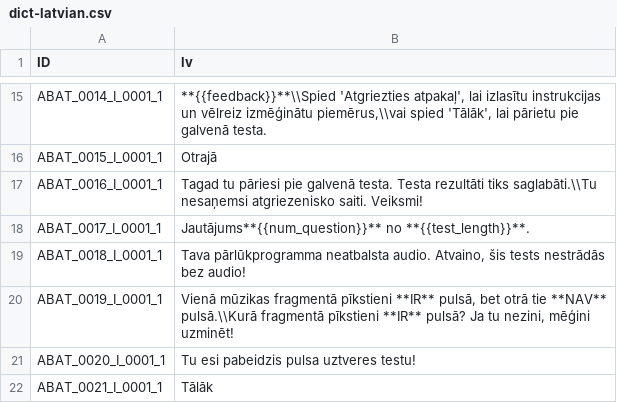
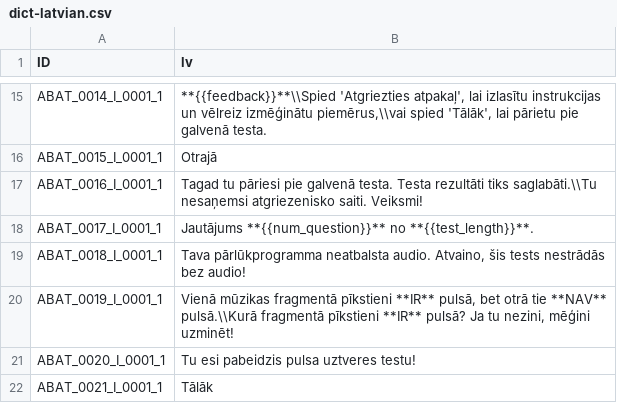
Before and after one commit to klausfrieler/cabat, a CSV file: data-raw/dict-latvian.csv, drawn as a sheet; only a part is shown, gaps mark what is left out.

Commit message:
Fixed typo in Latvian

```diff
--- a/data-raw/dict-latvian.csv
+++ b/data-raw/dict-latvian.csv
@@ -17,3 +17,3 @@
 "ABAT_0016_I_0001_1","Tagad tu pāriesi pie galvenā testa. Testa rezultāti tiks saglabāti.\\Tu nesaņemsi atgriezenisko saiti. Veiksmi!"
-"ABAT_0017_I_0001_1","Jautājums**{{num_question}}** no **{{test_length}}**."
+"ABAT_0017_I_0001_1","Jautājums **{{num_question}}** no **{{test_length}}**."
 "ABAT_0018_I_0001_1","Tava pārlūkprogramma neatbalsta audio. Atvaino, šis tests nestrādās bez audio!"
```
Also changed, not shown: 1 other file.
